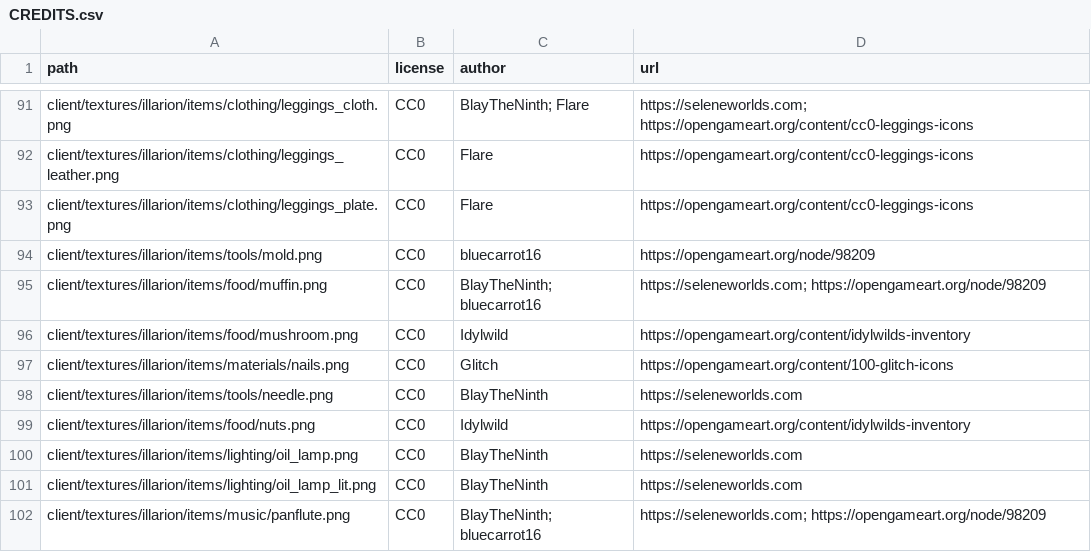
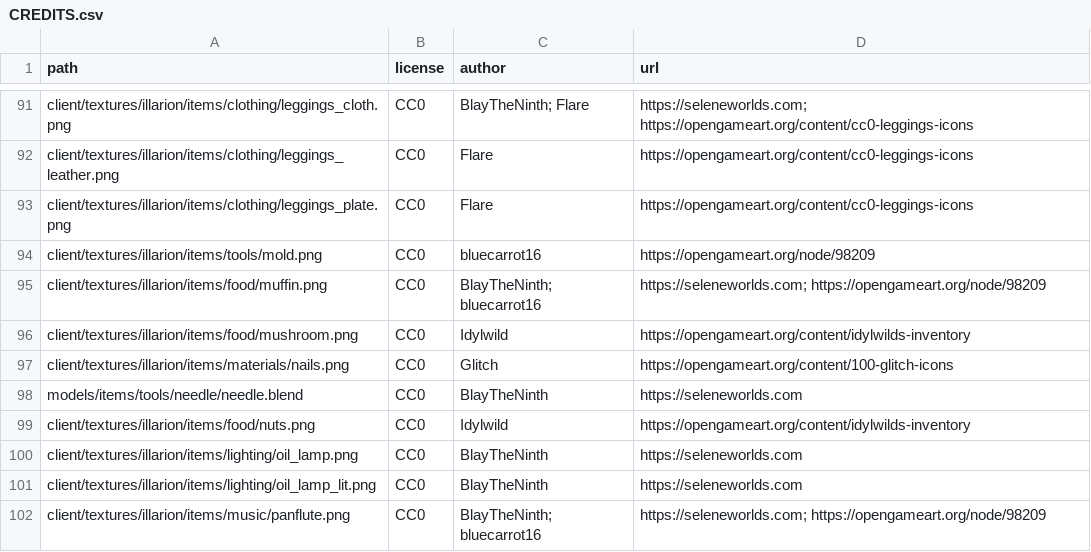
Before and after one commit to SeleneWorlds/Illarion-Gobaith-Assets, a CSV file: CREDITS.csv, drawn as a sheet; only a part is shown, gaps mark what is left out.

Commit message:
Needle

```diff
--- a/CREDITS.csv
+++ b/CREDITS.csv
@@ -97,3 +97,3 @@ client/textures/illarion/items/food/mushroom.png,CC0,Idylwild,https://opengamear
 client/textures/illarion/items/materials/nails.png,CC0,Glitch,https://opengameart.org/content/100-glitch-icons
-client/textures/illarion/items/tools/needle.png,CC0,BlayTheNinth,https://seleneworlds.com
+models/items/tools/needle/needle.blend,CC0,BlayTheNinth,https://seleneworlds.com
 client/textures/illarion/items/food/nuts.png,CC0,Idylwild,https://opengameart.org/content/idylwilds-inventory
```
Also changed, not shown: 5 other files.
